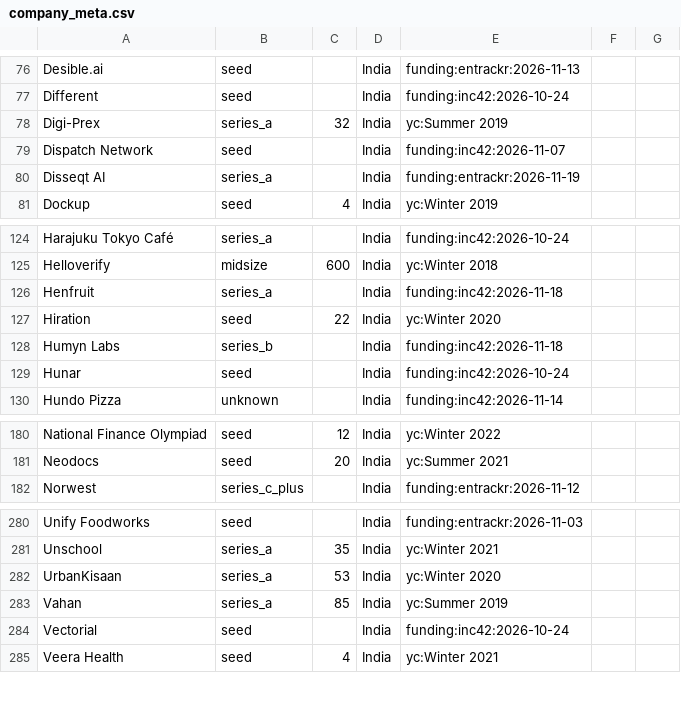
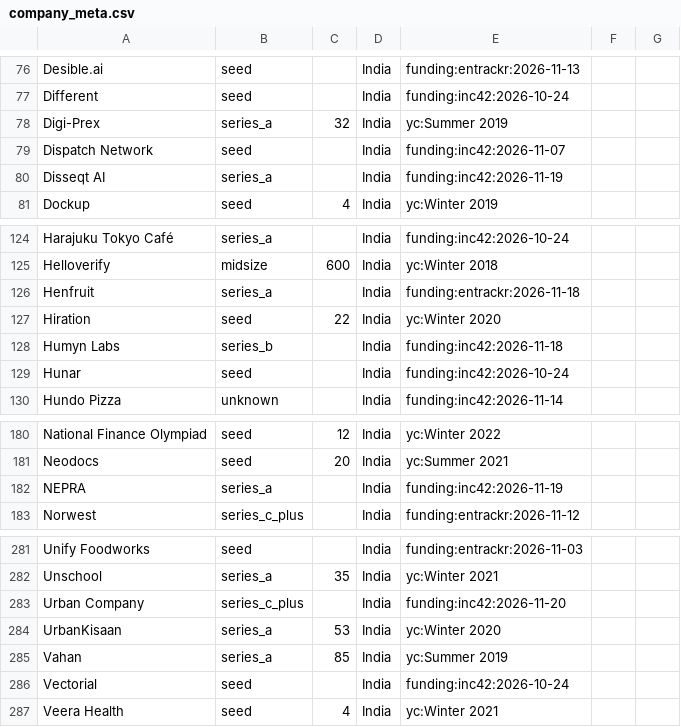
Before and after one commit to UbeshSiddiqui1234/GetANaukri, a CSV file: config/company_meta.csv, drawn as a sheet; only a part is shown, gaps mark what is left out.

```diff
--- a/config/company_meta.csv
+++ b/config/company_meta.csv
@@ -79,3 +79,3 @@ Digi-Prex,series_a,32,India,yc:Summer 2019
 Dispatch Network,seed,,India,funding:inc42:2026-11-07
-Disseqt AI,series_a,,India,funding:entrackr:2026-11-19
+Disseqt AI,series_a,,India,funding:inc42:2026-11-19
 Dockup,seed,4,India,yc:Winter 2019
@@ -125,3 +125,3 @@ Harajuku Tokyo Café,series_a,,India,funding:inc42:2026-10-24
 Helloverify,midsize,600,India,yc:Winter 2018
-Henfruit,series_a,,India,funding:inc42:2026-11-18
+Henfruit,series_a,,India,funding:entrackr:2026-11-18
 Hiration,seed,22,India,yc:Winter 2020
@@ -181,2 +181,3 @@ National Finance Olympiad,seed,12,India,yc:Winter 2022
 Neodocs,seed,20,India,yc:Summer 2021
+NEPRA,series_a,,India,funding:inc42:2026-11-19
 Norwest,series_c_plus,,India,funding:entrackr:2026-11-12
@@ -281,2 +282,3 @@ Unify Foodworks,seed,,India,funding:entrackr:2026-11-03
 Unschool,series_a,35,India,yc:Winter 2021
+Urban Company,series_c_plus,,India,funding:inc42:2026-11-20
 UrbanKisaan,series_a,53,India,yc:Winter 2020
```
Also changed, not shown: config/inputs/funding_news.csv.
